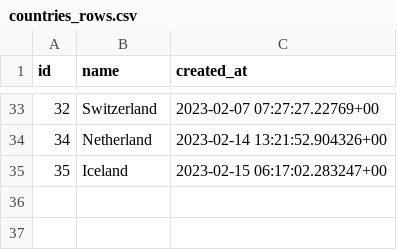
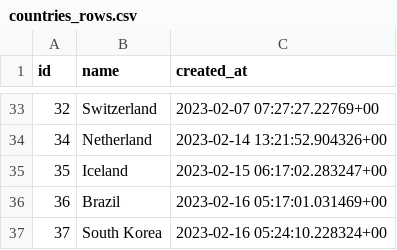
Before and after one commit to wahid-ari/next-supabase-movie, a CSV file: public/supabase-csv/countries_rows.csv, drawn as a sheet; only a part is shown, gaps mark what is left out.

```diff
--- a/public/supabase-csv/countries_rows.csv
+++ b/public/supabase-csv/countries_rows.csv
@@ -35 +35,3 @@ id,name,created_at
 35,Iceland,2023-02-15 06:17:02.283247+00
+36,Brazil,2023-02-16 05:17:01.031469+00
+37,South Korea,2023-02-16 05:24:10.228324+00
```
Also changed, not shown: public/supabase-csv/directors_rows.csv, public/supabase-csv/movie_actors_rows.csv, 4 other files.
